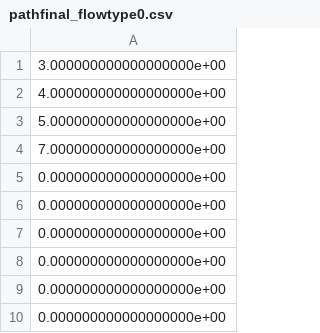
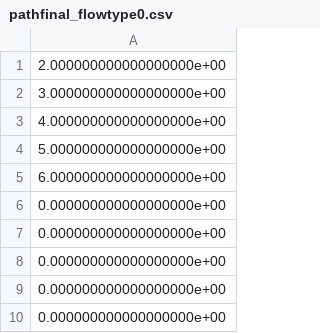
Before and after one commit to karthikdash/PacketLevel_Sim_Hetero, a CSV file: pathfinal_flowtype0.csv, drawn as a sheet.

```diff
--- a/pathfinal_flowtype0.csv
+++ b/pathfinal_flowtype0.csv
@@ -1 +1,2 @@
+2.000000000000000000e+00
 3.000000000000000000e+00
@@ -3,4 +4,3 @@
 5.000000000000000000e+00
-7.000000000000000000e+00
-0.000000000000000000e+00
+6.000000000000000000e+00
 0.000000000000000000e+00
```
Also changed, not shown: updorweightmatxreal.csv, updorweightmatxreal1.csv, 2 other files.
